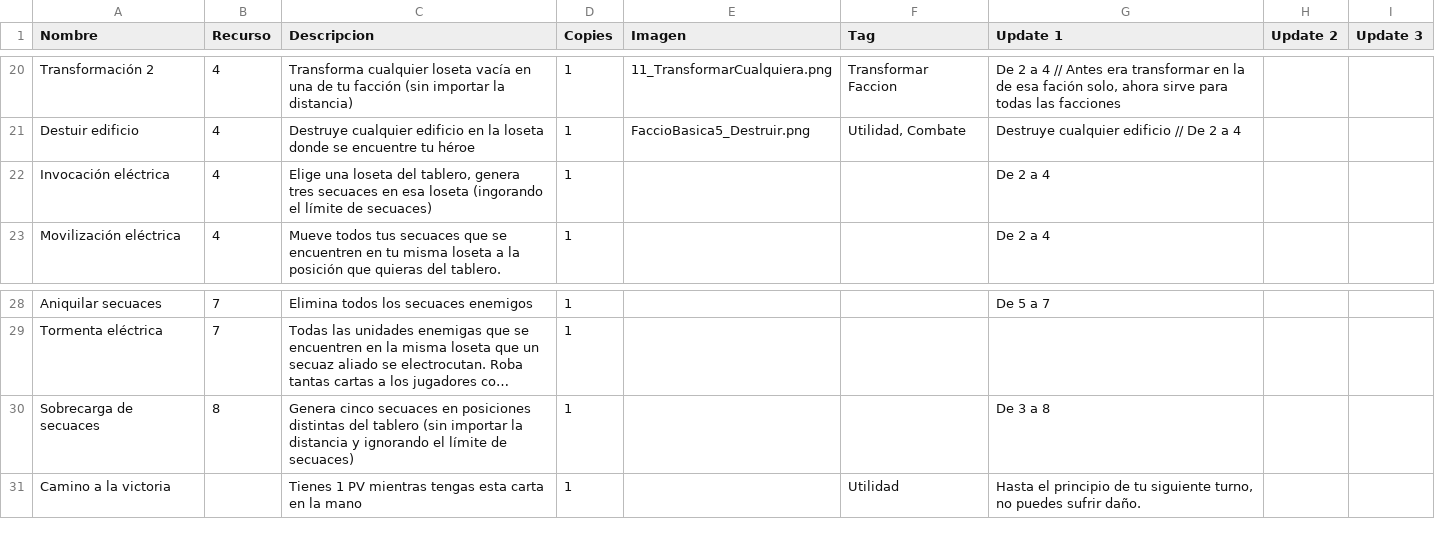
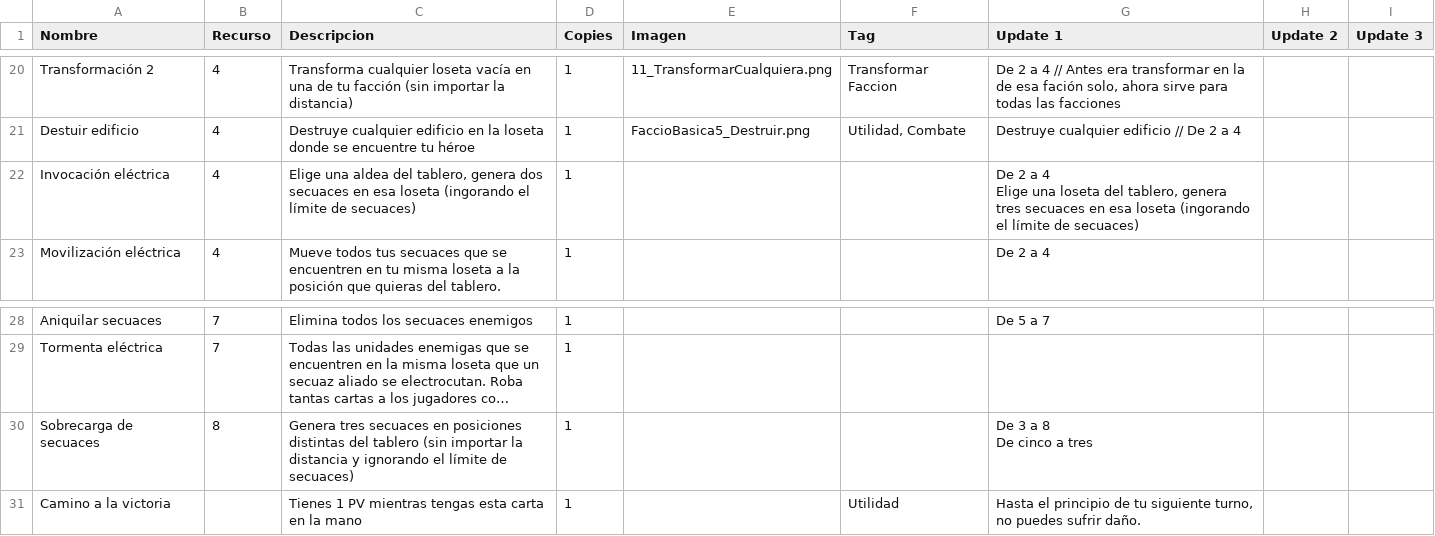
Before and after one commit to epuiiba/JogoTabletop, a CSV file: CSV/Rayo.csv, drawn as a sheet; only a part is shown, gaps mark what is left out; long unchanged cells end in …; ↵ is a line break in a cell; the diff names each change by its address in the sheet, - before the commit and + after, or states it on an @@ line.

```diff
--- a/CSV/Rayo.csv
+++ b/CSV/Rayo.csv
-C22 (Descripcion): Elige una loseta del tablero, genera tres secuaces en…
+C22 (Descripcion): Elige una aldea del tablero, genera dos secuaces en…
-G22 (Update 1): De 2 a 4
+G22 (Update 1): De 2 a 4 ↵ Elige una loseta del tablero, genera tres secuaces en esa loseta (ingorando el límite de secuaces)
-C30 (Descripcion): Genera cinco secuaces en…
+C30 (Descripcion): Genera tres secuaces en…
-G30 (Update 1): De 3 a 8
+G30 (Update 1): De 3 a 8 ↵ De cinco a tres
```
Also changed, not shown: CSV/Agua.csv, CSV/Bosque.csv, 3 other files.
